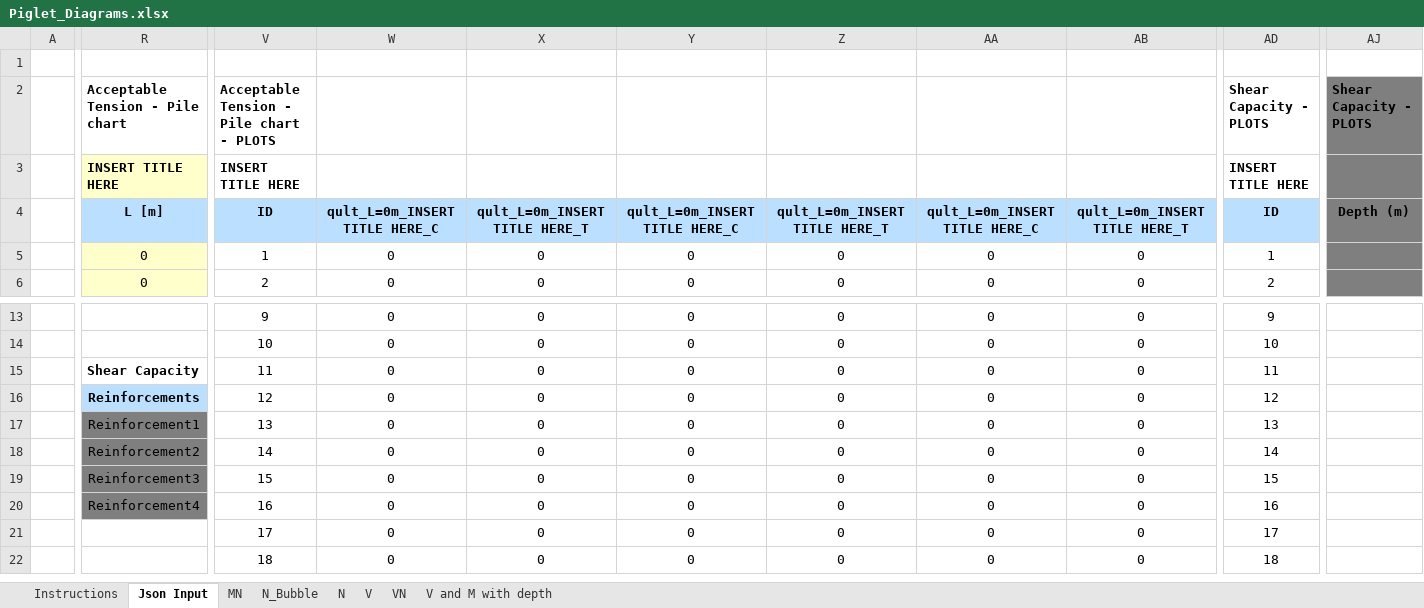
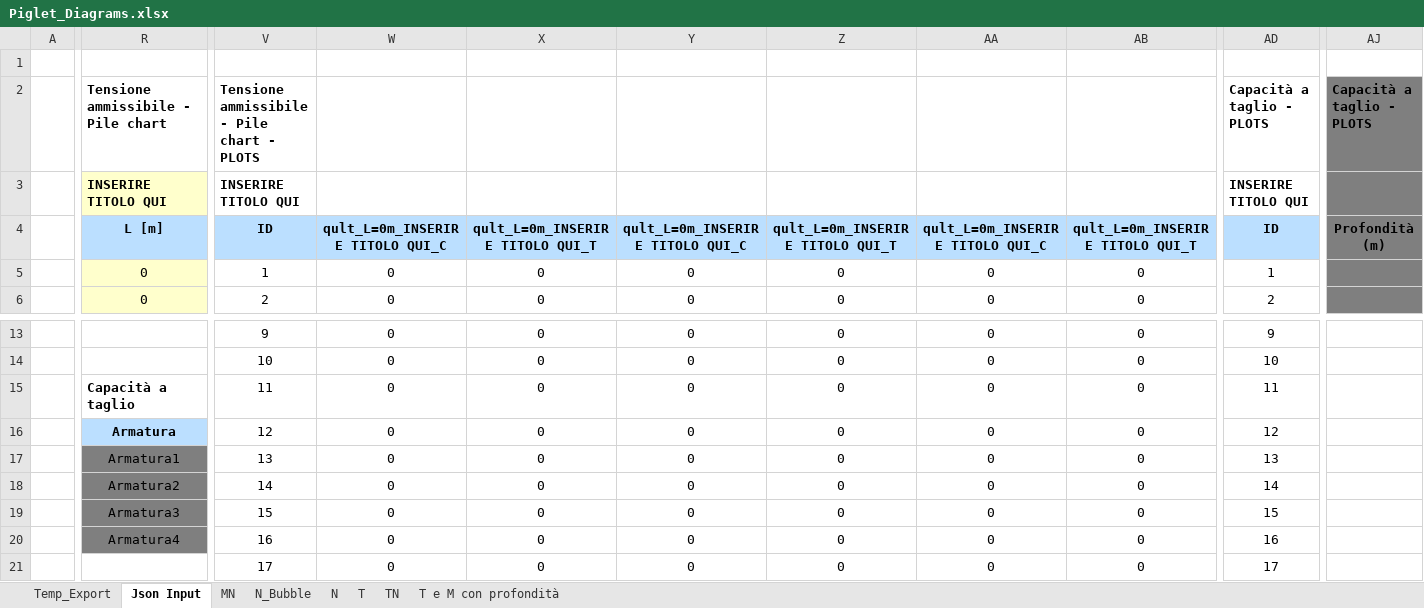
Before and after one commit to arup-group/PIGRO_automation, an Excel workbook: Piglet/Piglet_Diagrams.xlsx, sheet Json Input, drawn as a sheet; only a part is shown, gaps mark what is left out; the shorter side is filled out with more unchanged rows; values as stored, in another font and other column widths than the file's, no borders; removed rows and columns are numbered as before the commit, all else as after; rows hold the shown columns only; the diff covers the shown part only; the diff names each change by its address in the sheet, - before the commit and + after, or states it on an @@ line.

Commit message:
Diagrams update

```diff
--- a/Piglet/Piglet_Diagrams.xlsx (sheet Json Input)
+++ b/Piglet/Piglet_Diagrams.xlsx (sheet Json Input)
-sheet tab: Instructions
+sheet tab: Temp_Export
-sheet tab: V
+sheet tab: T
-sheet tab: VN
+sheet tab: TN
-sheet tab: V and M with depth
+sheet tab: T e M con profondità
-row 2:  | Acceptable Tension - Pile chart | Acceptable Tension - Pile chart - PLOTS |  |  |  |  |  |  | Shear Capacity - PLOTS | Shear Capacity - PLOTS
+row 2:  | Tensione ammissibile - Pile chart | Tensione ammissibile - Pile chart - PLOTS |  |  |  |  |  |  | Capacità a taglio - PLOTS | Capacità a taglio - PLOTS
-R3: INSERT TITLE HERE
+R3: INSERIRE TITOLO QUI
-V3: INSERT TITLE HERE
+V3: INSERIRE TITOLO QUI
-AD3: INSERT TITLE HERE
+AD3: INSERIRE TITOLO QUI
-W4: qult_L=0m_INSERT TITLE HERE_C
+W4: qult_L=0m_INSERIRE TITOLO QUI_C
-X4: qult_L=0m_INSERT TITLE HERE_T
+X4: qult_L=0m_INSERIRE TITOLO QUI_T
-Y4: qult_L=0m_INSERT TITLE HERE_C
+Y4: qult_L=0m_INSERIRE TITOLO QUI_C
-Z4: qult_L=0m_INSERT TITLE HERE_T
+Z4: qult_L=0m_INSERIRE TITOLO QUI_T
-AA4: qult_L=0m_INSERT TITLE HERE_C
+AA4: qult_L=0m_INSERIRE TITOLO QUI_C
-AB4: qult_L=0m_INSERT TITLE HERE_T
+AB4: qult_L=0m_INSERIRE TITOLO QUI_T
-AJ4: Depth (m)
+AJ4: Profondità (m)
-R15: Shear Capacity
+R15: Capacità a taglio
-R16: Reinforcements
+R16: Armatura
-R17: Reinforcement1
+R17: Armatura1
-R18: Reinforcement2
+R18: Armatura2
-R19: Reinforcement3
+R19: Armatura3
-R20: Reinforcement4
+R20: Armatura4
```
Also changed, not shown: 11 edited cells elsewhere in this sheet, sheet Temp_Export, sheet MN, charts or pictures.
